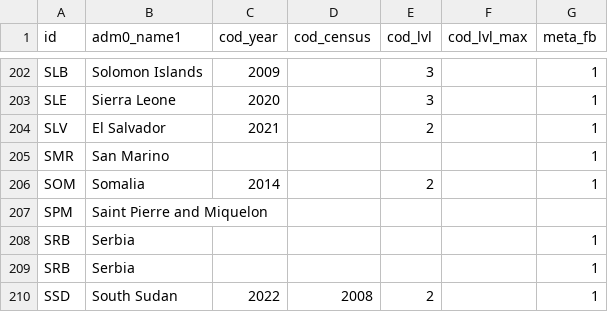
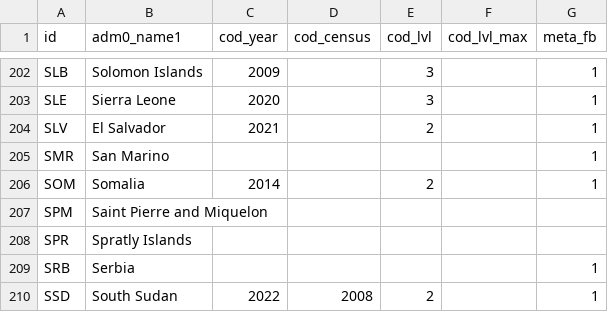
Before and after one commit to fieldmaps/population-statistics, a CSV file: inputs/meta.csv, drawn as a sheet; only a part is shown, gaps mark what is left out; removed rows and columns are numbered as before the commit, all else as after; the diff names each change by its address in the sheet, - before the commit and + after, or states it on an @@ line.

```diff
--- a/inputs/meta.csv
+++ b/inputs/meta.csv
-row 208: SRB | Serbia |  |  |  |  | 1
+row 208: SPR | Spratly Islands
```
Also changed, not shown: 17 other files.
